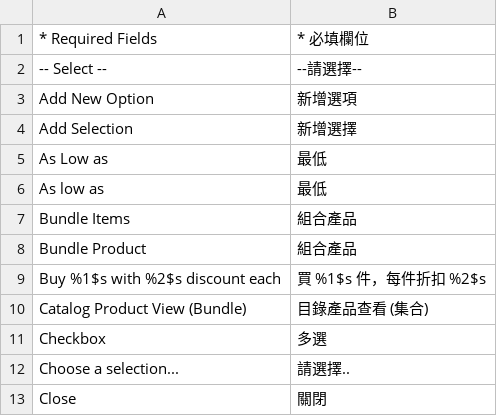
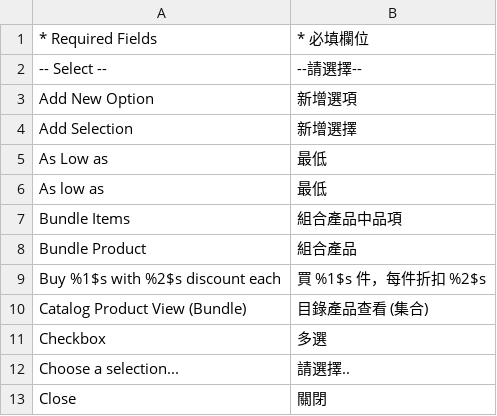
Before and after one commit to TriplesenseReply/magento_translation_zh_tw, a CSV file: Mage_Bundle.csv, drawn as a sheet; only a part is shown.

```diff
--- a/Mage_Bundle.csv
+++ b/Mage_Bundle.csv
@@ -6,3 +6,3 @@
 "As low as","最低"
-"Bundle Items","組合產品"
+"Bundle Items","組合產品中品項"
 "Bundle Product","組合產品"
```
Also changed, not shown: Mage_Adminhtml.csv, Mage_Catalog.csv, 1 other file.
